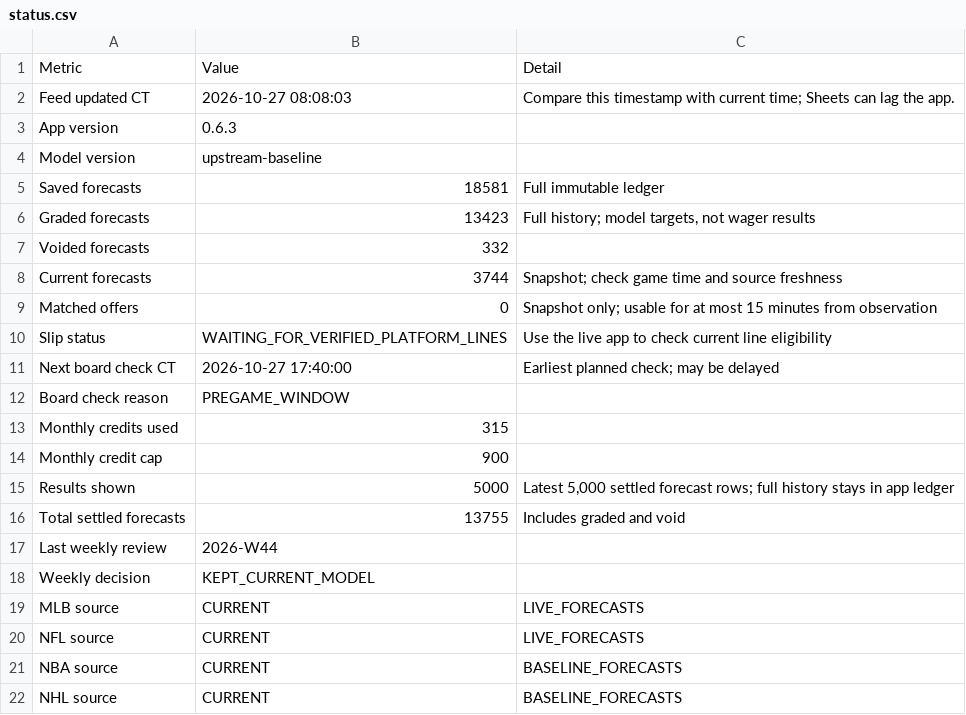
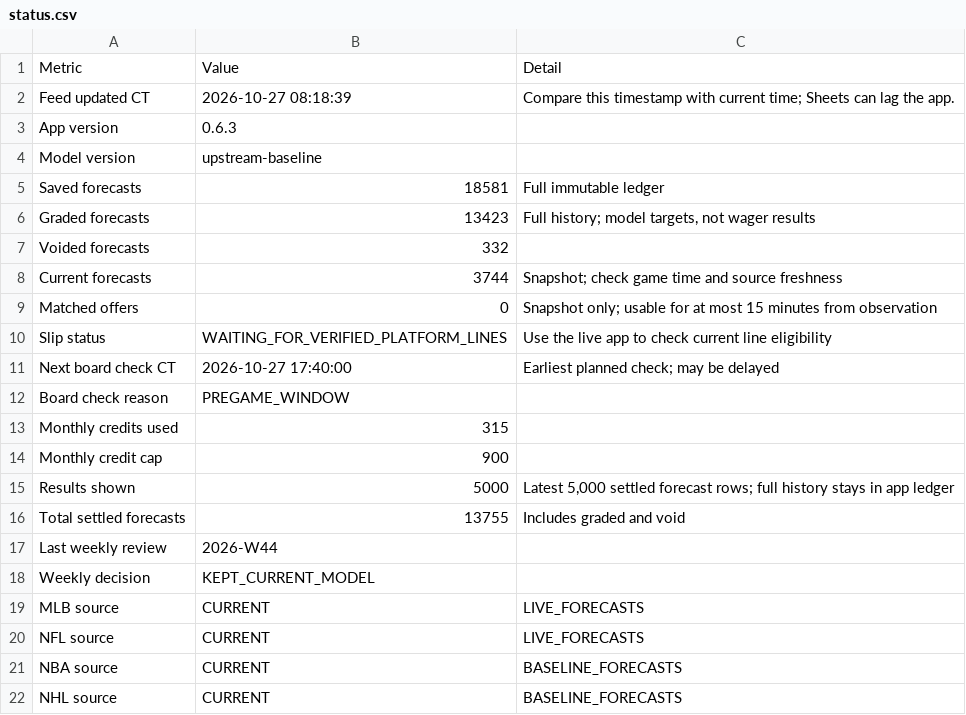
Before and after one commit to Zhotchki/MLB-Picks-Assets, a CSV file: multisport/sheets/status.csv, drawn as a sheet.

```diff
--- a/multisport/sheets/status.csv
+++ b/multisport/sheets/status.csv
@@ -1,3 +1,3 @@
 Metric,Value,Detail
-Feed updated CT,2026-10-27 08:08:03,Compare this timestamp with current time; Sheets can lag the app.
+Feed updated CT,2026-10-27 08:18:39,Compare this timestamp with current time; Sheets can lag the app.
 App version,0.6.3,
```
Also changed, not shown: multisport/sheets/forecasts.csv, 1 other file.
